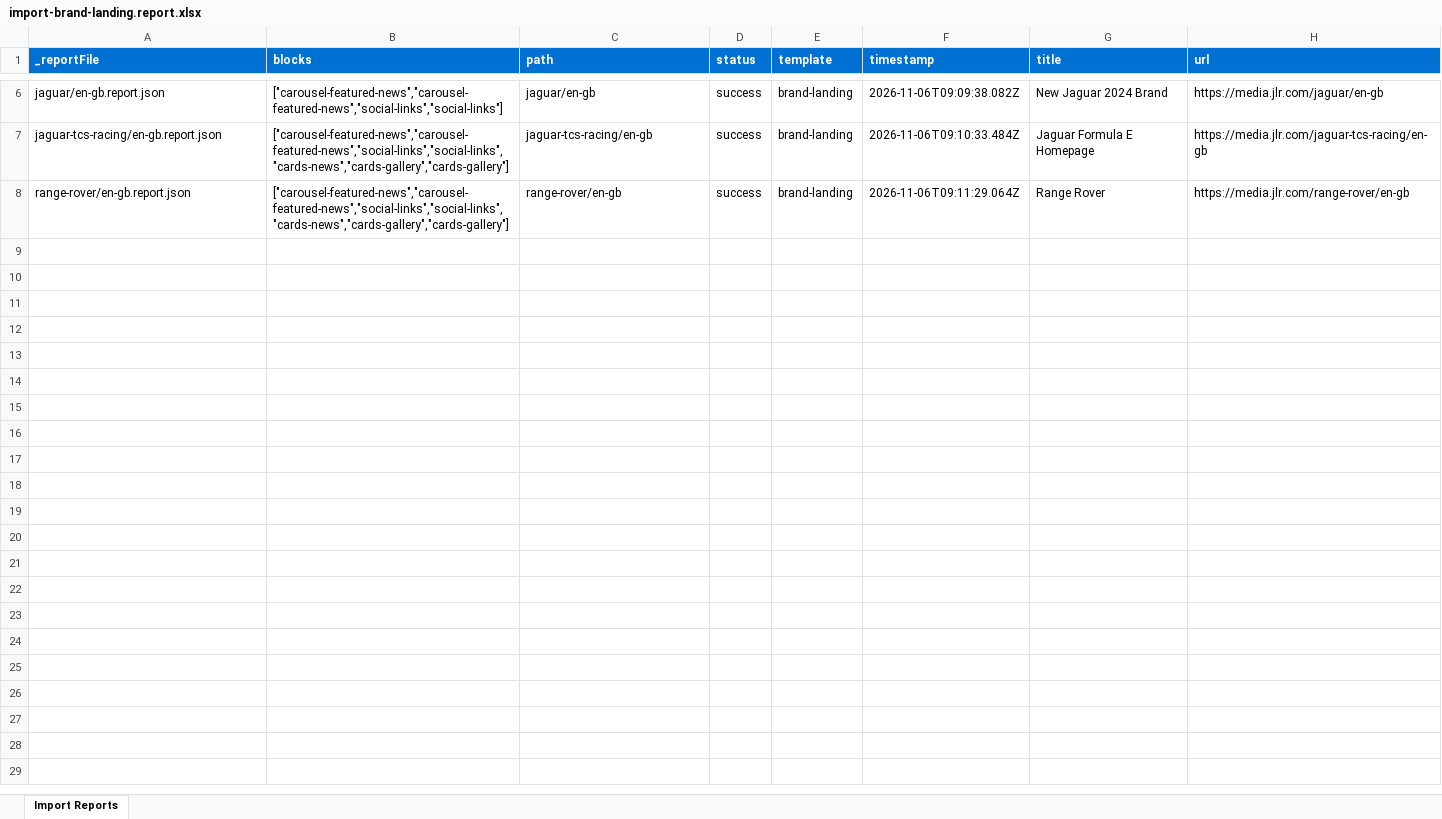
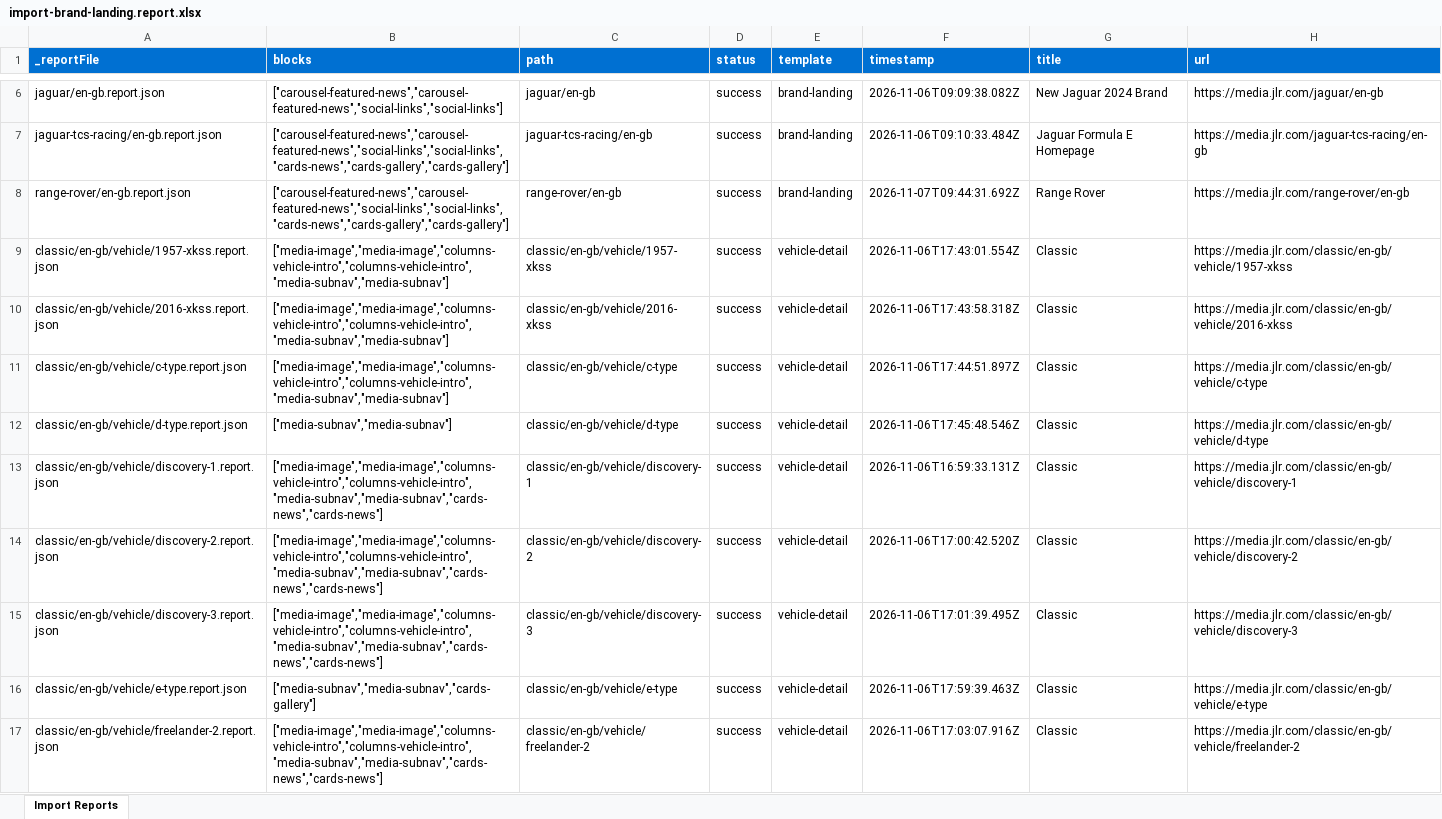
Before and after one commit to waringme/jlr-xwalk, an Excel workbook: tools/importer/reports/import-brand-landing.report.xlsx, sheet Import Reports, drawn as a sheet; only a part is shown, gaps mark what is left out; values as stored, in another font and other column widths than the file's, no borders; the diff covers the shown part only; the diff names each change by its address in the sheet, - before the commit and + after, or states it on an @@ line.

```diff
--- a/tools/importer/reports/import-brand-landing.report.xlsx (sheet Import Reports)
+++ b/tools/importer/reports/import-brand-landing.report.xlsx (sheet Import Reports)
-F8 (timestamp): 2026-11-06T09:11:29.064Z
+F8 (timestamp): 2026-11-07T09:44:31.692Z
+row 9: classic/en-gb/vehicle/1957-xkss.report.json | ["media-image","media-image","columns-vehicle-intro","columns-vehicle-intro","media-subnav","media-subnav"] | classic/en-gb/vehicle/1957-xkss | success | vehicle-detail | 2026-11-06T17:43:01.554Z | Classic | https://media.jlr.com/classic/en-gb/vehicle/1957-xkss
+row 10: classic/en-gb/vehicle/2016-xkss.report.json | ["media-image","media-image","columns-vehicle-intro","columns-vehicle-intro","media-subnav","media-subnav"] | classic/en-gb/vehicle/2016-xkss | success | vehicle-detail | 2026-11-06T17:43:58.318Z | Classic | https://media.jlr.com/classic/en-gb/vehicle/2016-xkss
+row 11: classic/en-gb/vehicle/c-type.report.json | ["media-image","media-image","columns-vehicle-intro","columns-vehicle-intro","media-subnav","media-subnav"] | classic/en-gb/vehicle/c-type | success | vehicle-detail | 2026-11-06T17:44:51.897Z | Classic | https://media.jlr.com/classic/en-gb/vehicle/c-type
+row 12: classic/en-gb/vehicle/d-type.report.json | ["media-subnav","media-subnav"] | classic/en-gb/vehicle/d-type | success | vehicle-detail | 2026-11-06T17:45:48.546Z | Classic | https://media.jlr.com/classic/en-gb/vehicle/d-type
+row 13: classic/en-gb/vehicle/discovery-1.report.json | ["media-image","media-image","columns-vehicle-intro","columns-vehicle-intro","media-subnav","media-subnav","cards-news","cards-news"] | classic/en-gb/vehicle/discovery-1 | success | vehicle-detail | 2026-11-06T16:59:33.131Z | Classic | https://media.jlr.com/classic/en-gb/vehicle/discovery-1
+row 14: classic/en-gb/vehicle/discovery-2.report.json | ["media-image","media-image","columns-vehicle-intro","columns-vehicle-intro","media-subnav","media-subnav","cards-news","cards-news"] | classic/en-gb/vehicle/discovery-2 | success | vehicle-detail | 2026-11-06T17:00:42.520Z | Classic | https://media.jlr.com/classic/en-gb/vehicle/discovery-2
+row 15: classic/en-gb/vehicle/discovery-3.report.json | ["media-image","media-image","columns-vehicle-intro","columns-vehicle-intro","media-subnav","media-subnav","cards-news","cards-news"] | classic/en-gb/vehicle/discovery-3 | success | vehicle-detail | 2026-11-06T17:01:39.495Z | Classic | https://media.jlr.com/classic/en-gb/vehicle/discovery-3
+row 16: classic/en-gb/vehicle/e-type.report.json | ["media-subnav","media-subnav","cards-gallery"] | classic/en-gb/vehicle/e-type | success | vehicle-detail | 2026-11-06T17:59:39.463Z | Classic | https://media.jlr.com/classic/en-gb/vehicle/e-type
+row 17: classic/en-gb/vehicle/freelander-2.report.json | ["media-image","media-image","columns-vehicle-intro","columns-vehicle-intro","media-subnav","media-subnav","cards-news","cards-news"] | classic/en-gb/vehicle/freelander-2 | success | vehicle-detail | 2026-11-06T17:03:07.916Z | Classic | https://media.jlr.com/classic/en-gb/vehicle/freelander-2
```
Also changed, not shown: 99 added rows elsewhere in this sheet, 4 other files.
